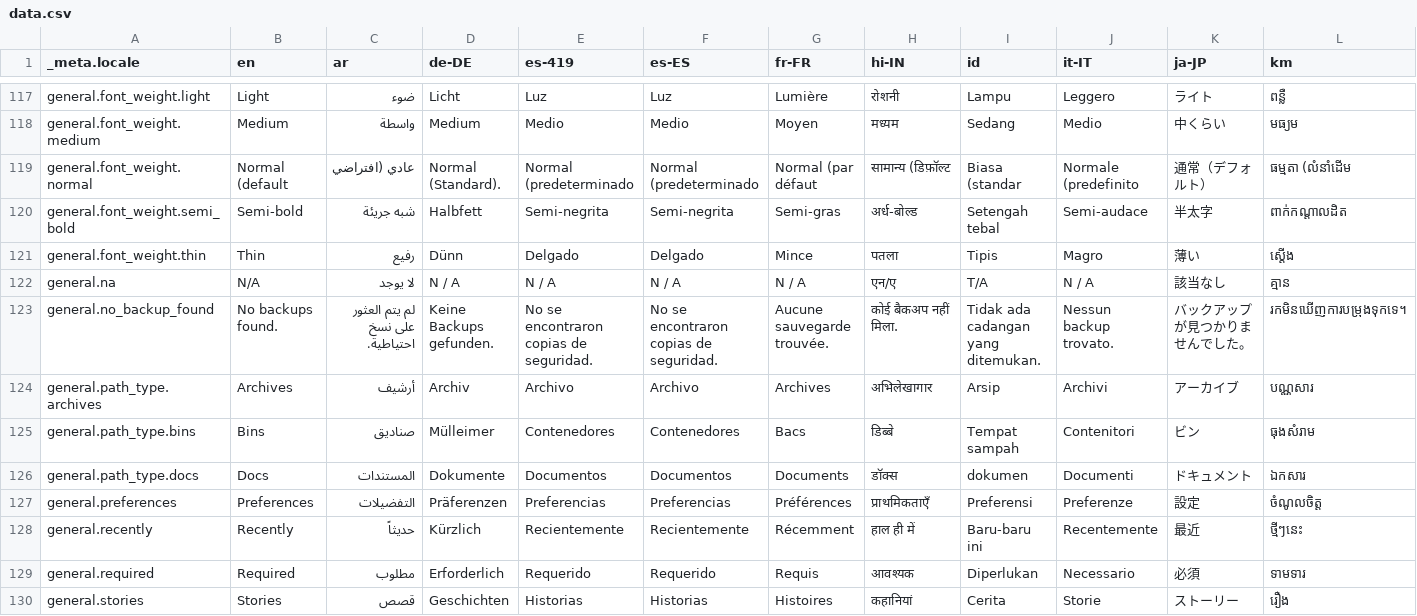
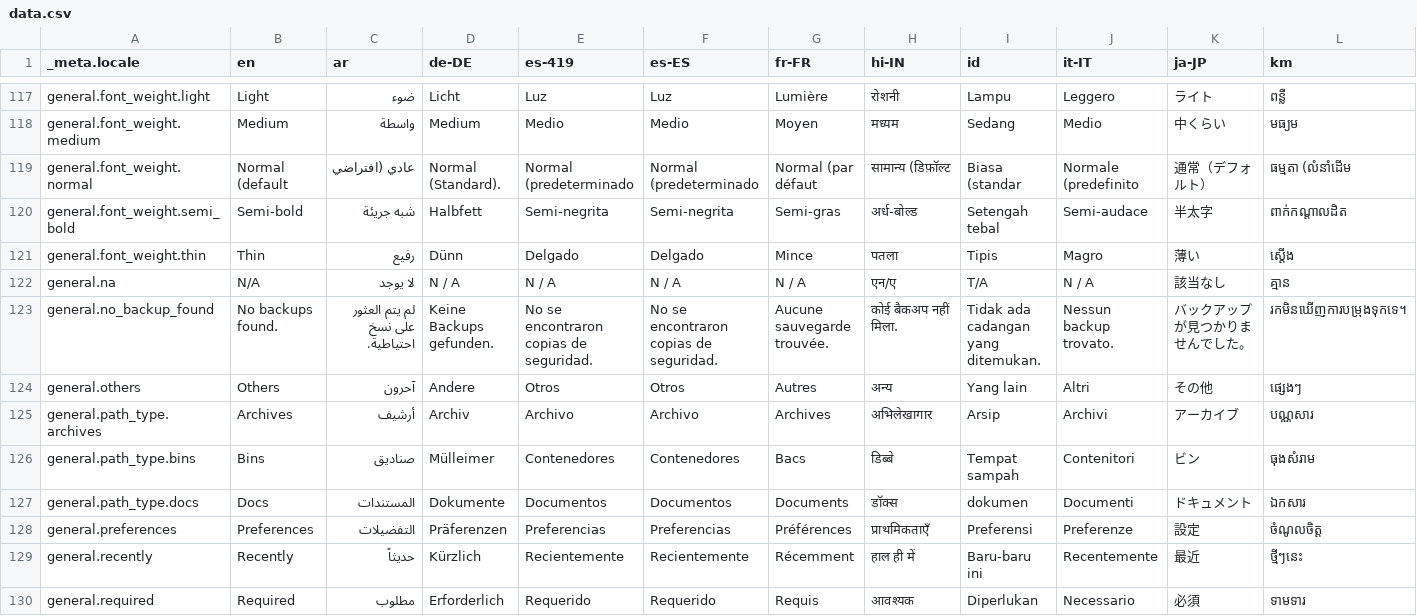
Before and after one commit to Cvishal2003/storypad, a CSV file: bin/localization/data.csv, drawn as a sheet; only a part is shown, gaps mark what is left out; the shorter side is filled out with more unchanged rows; rows hold the shown columns only; the diff names each change by its address in the sheet, - before the commit and + after, or states it on an @@ line.

```diff
--- a/bin/localization/data.csv
+++ b/bin/localization/data.csv
+row 124: general.others | Others | آحرون | Andere | Otros | Otros | Autres | अन्य | Yang lain | Altri | その他 | ផ្សេងៗ
```
Also changed, not shown: 21 other files.
